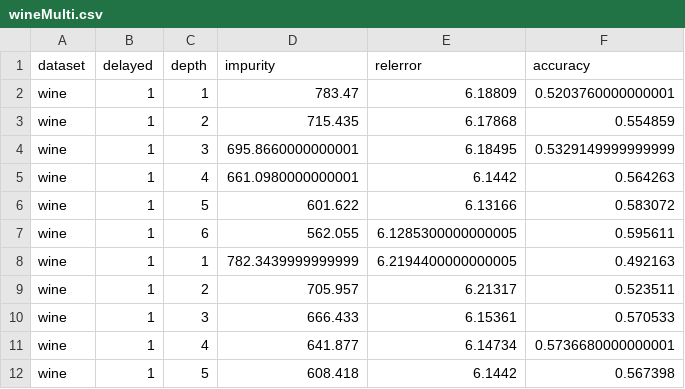
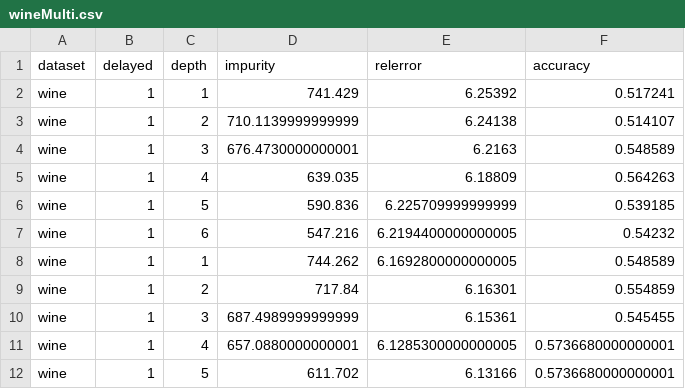
Before and after one commit to anthonymorast/cppart, a CSV file: results/datasetsFa18/multis/wineMulti.csv, drawn as a sheet; only a part is shown; the diff covers the shown part only.

```diff
--- a/results/datasetsFa18/multis/wineMulti.csv
+++ b/results/datasetsFa18/multis/wineMulti.csv
@@ -1,12 +1,12 @@
 dataset,delayed,depth,impurity,relerror,accuracy
-wine,1,1,783.47,6.18809,0.5203760000000001
-wine,1,2,715.435,6.17868,0.554859
-wine,1,3,695.8660000000001,6.18495,0.5329149999999999
-wine,1,4,661.0980000000001,6.1442,0.564263
-wine,1,5,601.622,6.13166,0.583072
-wine,1,6,562.055,6.1285300000000005,0.595611
-wine,1,1,782.3439999999999,6.2194400000000005,0.492163
-wine,1,2,705.957,6.21317,0.523511
-wine,1,3,666.433,6.15361,0.570533
-wine,1,4,641.877,6.14734,0.5736680000000001
-wine,1,5,608.418,6.1442,0.567398
+wine,1,1,741.429,6.25392,0.517241
+wine,1,2,710.1139999999999,6.24138,0.514107
+wine,1,3,676.4730000000001,6.2163,0.548589
+wine,1,4,639.035,6.18809,0.564263
+wine,1,5,590.836,6.225709999999999,0.539185
+wine,1,6,547.216,6.2194400000000005,0.54232
+wine,1,1,744.262,6.1692800000000005,0.548589
+wine,1,2,717.84,6.16301,0.554859
+wine,1,3,687.4989999999999,6.15361,0.545455
+wine,1,4,657.0880000000001,6.1285300000000005,0.5736680000000001
+wine,1,5,611.702,6.13166,0.5736680000000001
```
Also changed, not shown: 147 edited cells elsewhere in this file, results/datasetsFa18/wineMulti.results.csv, 12 other files.
